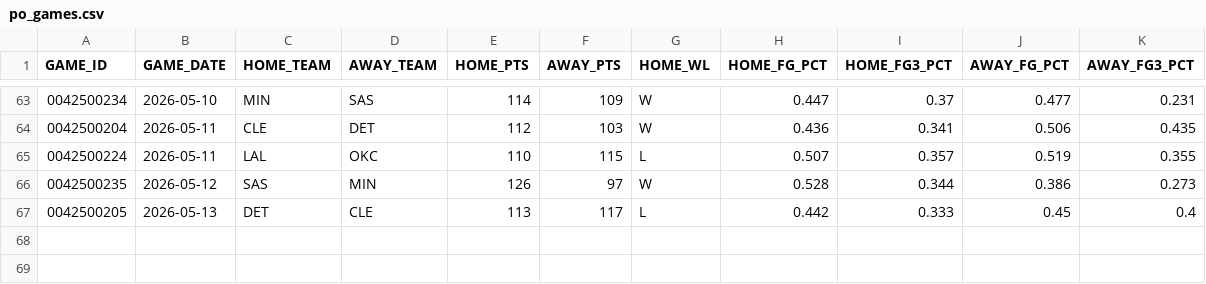
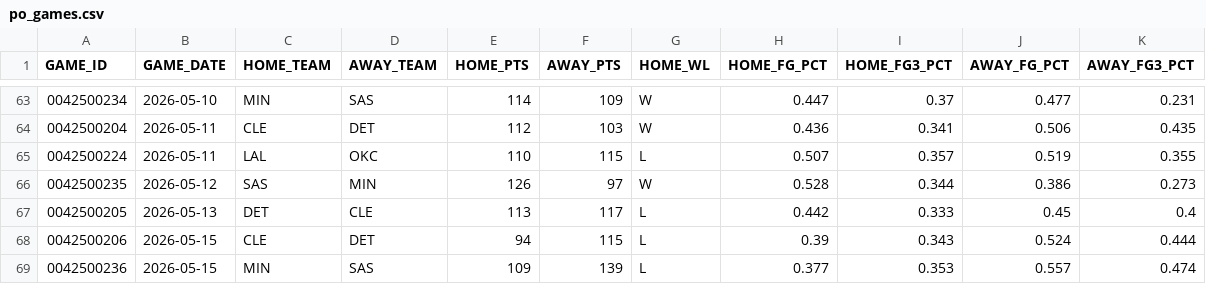
Before and after one commit to fuku8/nba-data, a CSV file: data/po_games.csv, drawn as a sheet; only a part is shown, gaps mark what is left out; the diff names each change by its address in the sheet, - before the commit and + after, or states it on an @@ line.

Commit message:
Update NBA data 2026-05-16

```diff
--- a/data/po_games.csv
+++ b/data/po_games.csv
+row 68: 0042500206 | 2026-05-15 | CLE | DET | 94 | 115 | L | 0.39 | 0.343 | 0.524 | 0.444
+row 69: 0042500236 | 2026-05-15 | MIN | SAS | 109 | 139 | L | 0.377 | 0.353 | 0.557 | 0.474
```
Also changed, not shown: data/player_advanced.csv, data/po_player_advanced.csv, 7 other files.
